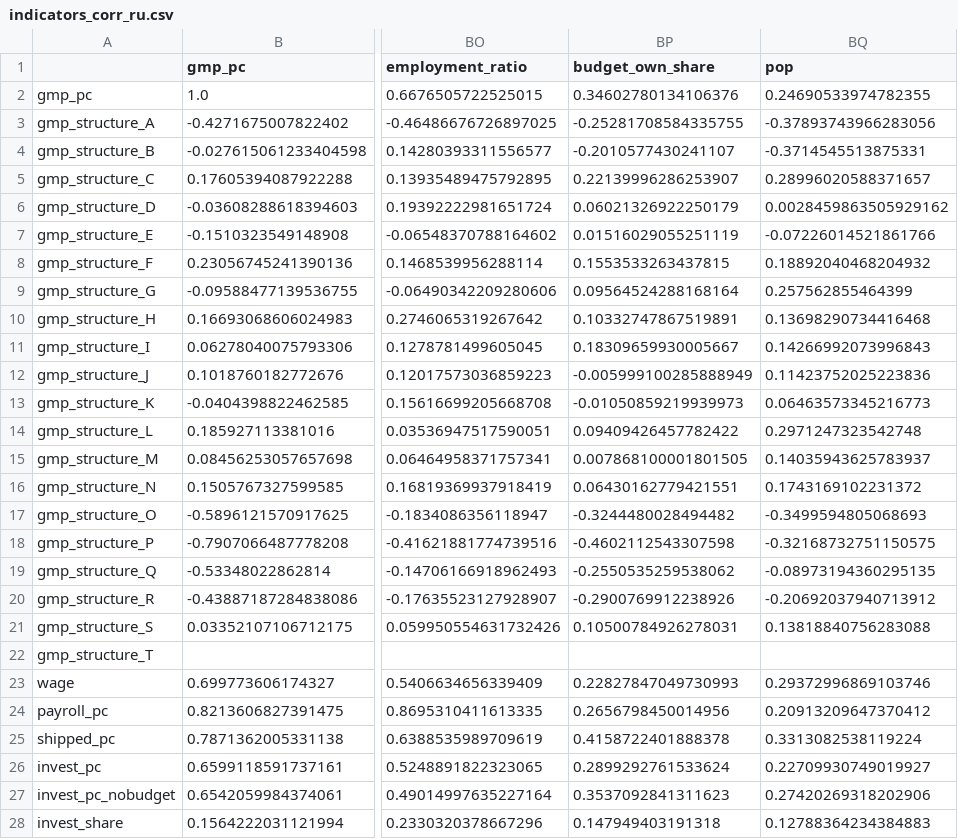
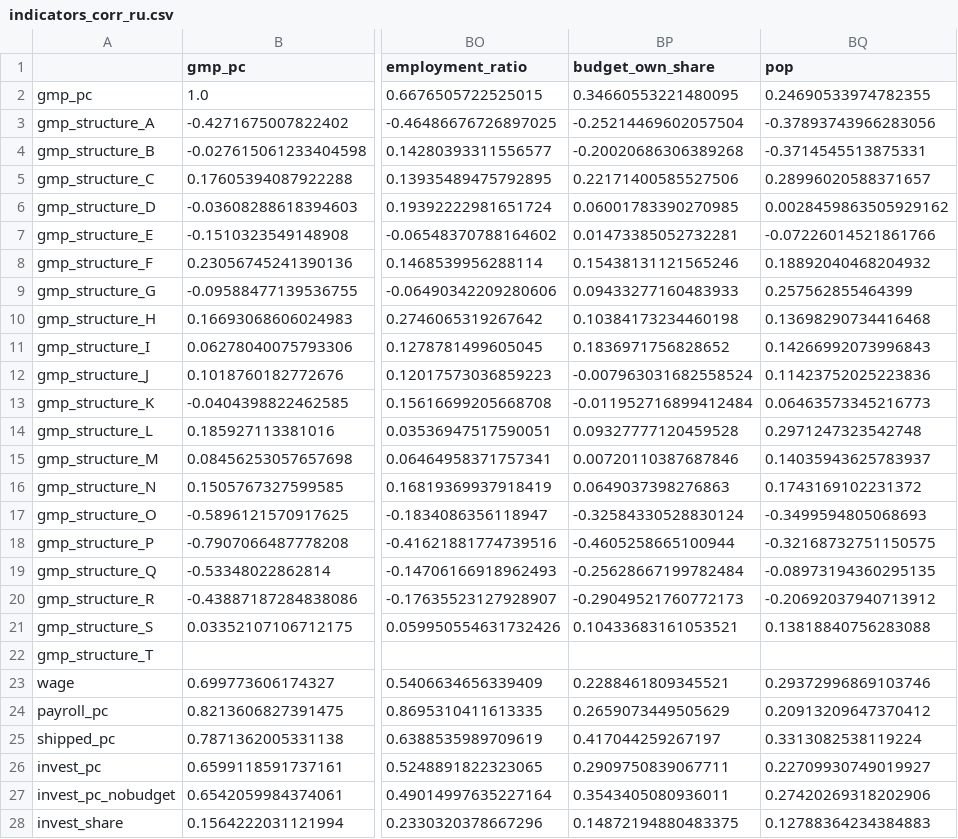
Before and after one commit to quizzes1/sberindex, a CSV file: data/processed/indicators_corr_ru.csv, drawn as a sheet; only a part is shown, gaps mark what is left out; the diff covers the shown part only; the diff names each change by its address in the sheet, - before the commit and + after, or states it on an @@ line.

```diff
--- a/data/processed/indicators_corr_ru.csv
+++ b/data/processed/indicators_corr_ru.csv
-BP2 (budget_own_share): 0.34602780134106376
+BP2 (budget_own_share): 0.34660553221480095
-BP3 (budget_own_share): -0.25281708584335755
+BP3 (budget_own_share): -0.25214469602057504
-BP4 (budget_own_share): -0.2010577430241107
+BP4 (budget_own_share): -0.20020686306389268
-BP5 (budget_own_share): 0.22139996286253907
+BP5 (budget_own_share): 0.22171400585527506
-BP6 (budget_own_share): 0.06021326922250179
+BP6 (budget_own_share): 0.06001783390270985
-BP7 (budget_own_share): 0.01516029055251119
+BP7 (budget_own_share): 0.01473385052732281
-BP8 (budget_own_share): 0.1553533263437815
+BP8 (budget_own_share): 0.15438131121565246
-BP9 (budget_own_share): 0.09564524288168164
+BP9 (budget_own_share): 0.09433277160483933
-BP10 (budget_own_share): 0.10332747867519891
+BP10 (budget_own_share): 0.10384173234460198
-BP11 (budget_own_share): 0.18309659930005667
+BP11 (budget_own_share): 0.1836971756828652
-BP12 (budget_own_share): -0.005999100285888949
+BP12 (budget_own_share): -0.007963031682558524
-BP13 (budget_own_share): -0.01050859219939973
+BP13 (budget_own_share): -0.011952716899412484
-BP14 (budget_own_share): 0.09409426457782422
+BP14 (budget_own_share): 0.09327777120459528
-BP15 (budget_own_share): 0.007868100001801505
+BP15 (budget_own_share): 0.00720110387687846
-BP16 (budget_own_share): 0.06430162779421551
+BP16 (budget_own_share): 0.0649037398276863
-BP17 (budget_own_share): -0.3244480028494482
+BP17 (budget_own_share): -0.32584330528830124
-BP18 (budget_own_share): -0.4602112543307598
+BP18 (budget_own_share): -0.4605258665100944
-BP19 (budget_own_share): -0.2550535259538062
+BP19 (budget_own_share): -0.25628667199782484
-BP20 (budget_own_share): -0.2900769912238926
+BP20 (budget_own_share): -0.29049521760772173
-BP21 (budget_own_share): 0.10500784926278031
+BP21 (budget_own_share): 0.10433683161053521
-BP23 (budget_own_share): 0.22827847049730993
+BP23 (budget_own_share): 0.2288461809345521
-BP24 (budget_own_share): 0.2656798450014956
+BP24 (budget_own_share): 0.2659073449505629
-BP25 (budget_own_share): 0.4158722401888378
+BP25 (budget_own_share): 0.417044259267197
-BP26 (budget_own_share): 0.2899292761533624
+BP26 (budget_own_share): 0.2909750839067711
-BP27 (budget_own_share): 0.3537092841311623
+BP27 (budget_own_share): 0.3543405080936011
-BP28 (budget_own_share): 0.147949403191318
+BP28 (budget_own_share): 0.14872194880483375
```
Also changed, not shown: 126 edited cells elsewhere in this file, data/processed/coverage_indicator_region.csv, data/processed/coverage_indicator_year.csv, 17 other files.
